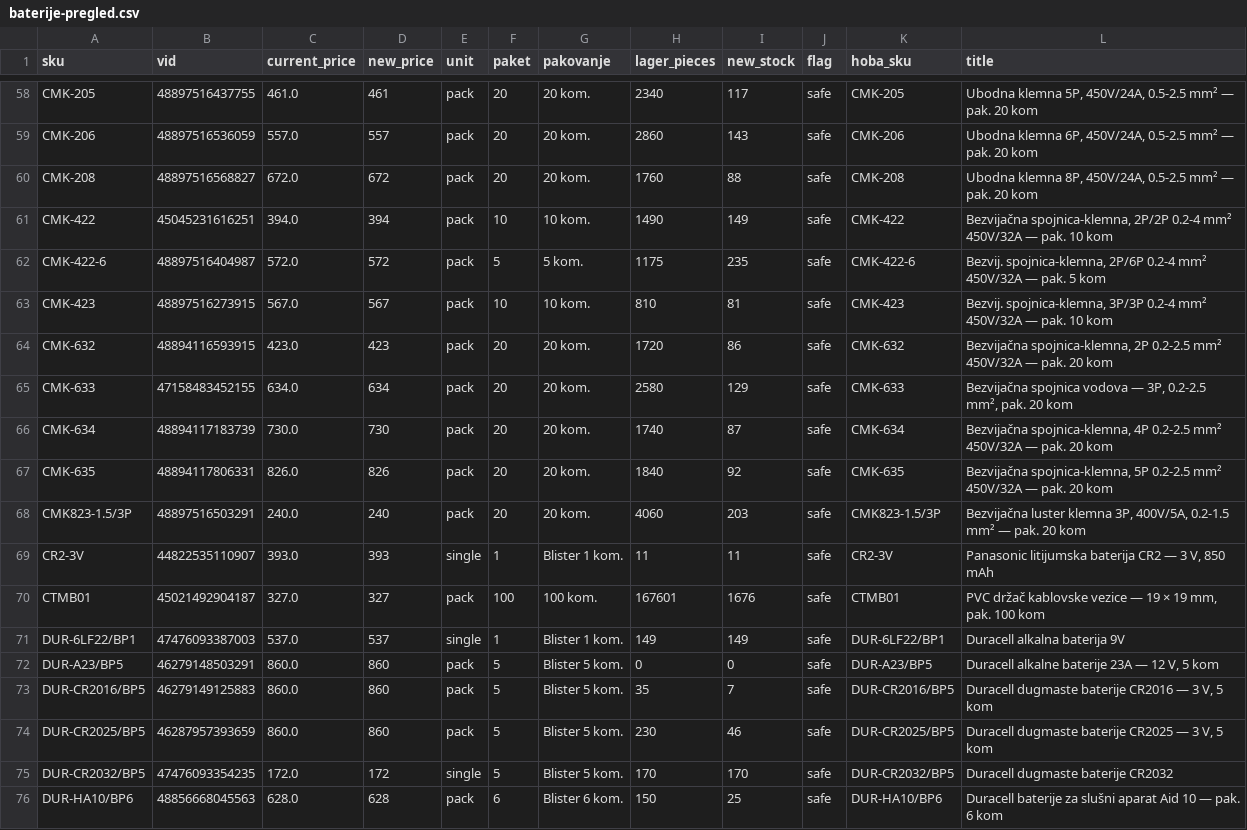
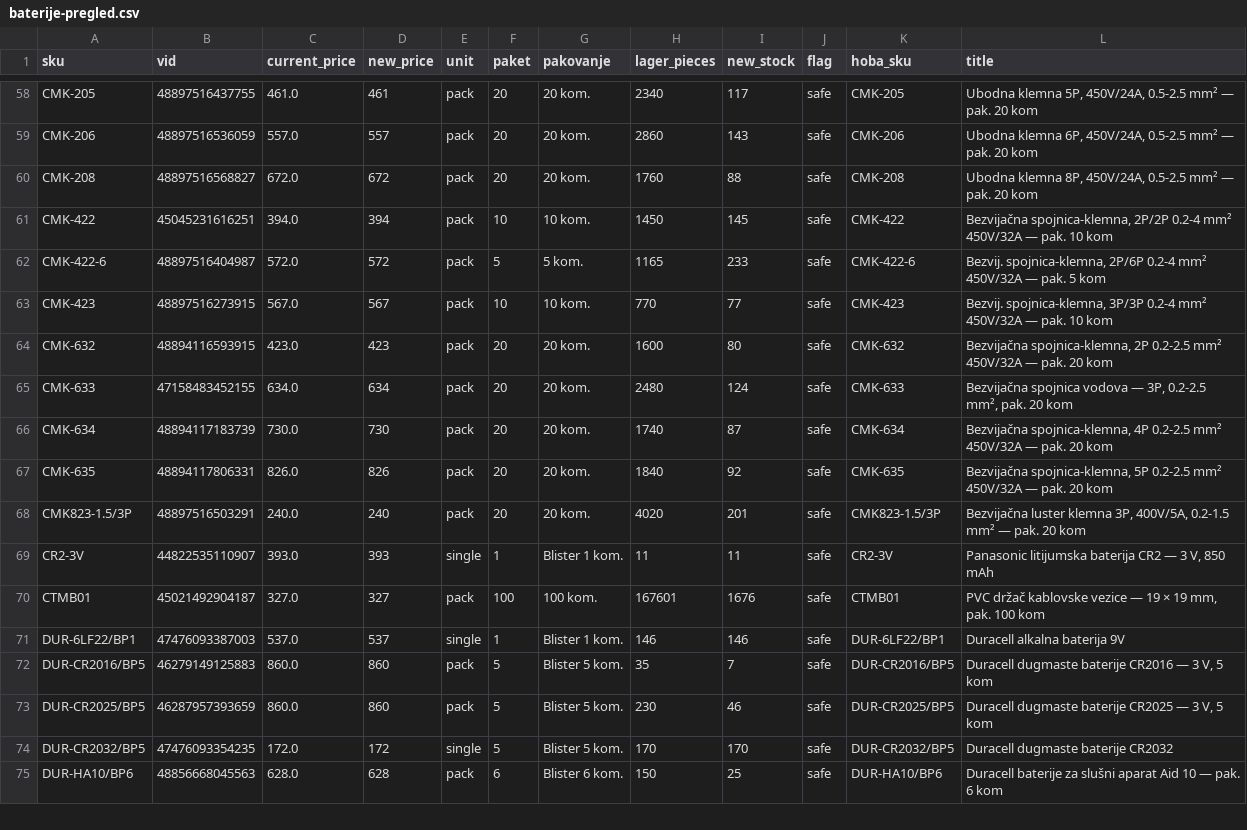
Before and after one commit to 81sajo-sketch/hoba-elementa-mirror, a CSV file: baterije-pregled.csv, drawn as a sheet; only a part is shown, gaps mark what is left out; the diff covers the shown part only.

```diff
--- a/baterije-pregled.csv
+++ b/baterije-pregled.csv
@@ -60,14 +60,13 @@ CMK-206,48897516536059,557.0,557,pack,20,20 kom.,2860,143,safe,CMK-206,"Ubodna k
 CMK-208,48897516568827,672.0,672,pack,20,20 kom.,1760,88,safe,CMK-208,"Ubodna klemna 8P, 450V/24A, 0.5-2.5 mm² — pak. 20 kom"
-CMK-422,45045231616251,394.0,394,pack,10,10 kom.,1490,149,safe,CMK-422,"Bezvijačna spojnica-klemna, 2P/2P 0.2-4 mm² 450V/32A — pak. 10 kom"
-CMK-422-6,48897516404987,572.0,572,pack,5,5 kom.,1175,235,safe,CMK-422-6,"Bezvij. spojnica-klemna, 2P/6P 0.2-4 mm² 450V/32A — pak. 5 kom"
-CMK-423,48897516273915,567.0,567,pack,10,10 kom.,810,81,safe,CMK-423,"Bezvij. spojnica-klemna, 3P/3P 0.2-4 mm² 450V/32A — pak. 10 kom"
-CMK-632,48894116593915,423.0,423,pack,20,20 kom.,1720,86,safe,CMK-632,"Bezvijačna spojnica-klemna, 2P 0.2-2.5 mm² 450V/32A — pak. 20 kom"
-CMK-633,47158483452155,634.0,634,pack,20,20 kom.,2580,129,safe,CMK-633,"Bezvijačna spojnica vodova — 3P, 0.2-2.5 mm², pak. 20 kom"
+CMK-422,45045231616251,394.0,394,pack,10,10 kom.,1450,145,safe,CMK-422,"Bezvijačna spojnica-klemna, 2P/2P 0.2-4 mm² 450V/32A — pak. 10 kom"
+CMK-422-6,48897516404987,572.0,572,pack,5,5 kom.,1165,233,safe,CMK-422-6,"Bezvij. spojnica-klemna, 2P/6P 0.2-4 mm² 450V/32A — pak. 5 kom"
+CMK-423,48897516273915,567.0,567,pack,10,10 kom.,770,77,safe,CMK-423,"Bezvij. spojnica-klemna, 3P/3P 0.2-4 mm² 450V/32A — pak. 10 kom"
+CMK-632,48894116593915,423.0,423,pack,20,20 kom.,1600,80,safe,CMK-632,"Bezvijačna spojnica-klemna, 2P 0.2-2.5 mm² 450V/32A — pak. 20 kom"
+CMK-633,47158483452155,634.0,634,pack,20,20 kom.,2480,124,safe,CMK-633,"Bezvijačna spojnica vodova — 3P, 0.2-2.5 mm², pak. 20 kom"
 CMK-634,48894117183739,730.0,730,pack,20,20 kom.,1740,87,safe,CMK-634,"Bezvijačna spojnica-klemna, 4P 0.2-2.5 mm² 450V/32A — pak. 20 kom"
 CMK-635,48894117806331,826.0,826,pack,20,20 kom.,1840,92,safe,CMK-635,"Bezvijačna spojnica-klemna, 5P 0.2-2.5 mm² 450V/32A — pak. 20 kom"
-CMK823-1.5/3P,48897516503291,240.0,240,pack,20,20 kom.,4060,203,safe,CMK823-1.5/3P,"Bezvijačna luster klemna 3P, 400V/5A, 0.2-1.5 mm² — pak. 20 kom"
+CMK823-1.5/3P,48897516503291,240.0,240,pack,20,20 kom.,4020,201,safe,CMK823-1.5/3P,"Bezvijačna luster klemna 3P, 400V/5A, 0.2-1.5 mm² — pak. 20 kom"
 CR2-3V,44822535110907,393.0,393,single,1,Blister 1 kom.,11,11,safe,CR2-3V,"Panasonic litijumska baterija CR2 — 3 V, 850 mAh"
 CTMB01,45021492904187,327.0,327,pack,100,100 kom.,167601,1676,safe,CTMB01,"PVC držač kablovske vezice — 19 × 19 mm, pak. 100 kom"
-DUR-6LF22/BP1,47476093387003,537.0,537,single,1,Blister 1 kom.,149,149,safe,DUR-6LF22/BP1,Duracell alkalna baterija 9V
-DUR-A23/BP5,46279148503291,860.0,860,pack,5,Blister 5 kom.,0,0,safe,DUR-A23/BP5,"Duracell alkalne baterije 23A — 12 V, 5 kom"
+DUR-6LF22/BP1,47476093387003,537.0,537,single,1,Blister 1 kom.,146,146,safe,DUR-6LF22/BP1,Duracell alkalna baterija 9V
 DUR-CR2016/BP5,46279149125883,860.0,860,pack,5,Blister 5 kom.,35,7,safe,DUR-CR2016/BP5,"Duracell dugmaste baterije CR2016 — 3 V, 5 kom"
```
Also changed, not shown: 1 added row, 2 removed rows and 74 edited cells elsewhere in this file, 2 other files.
